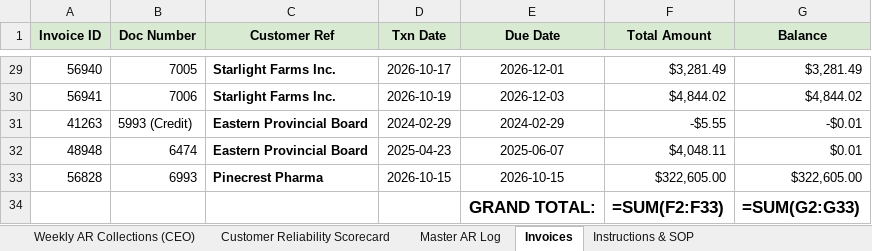
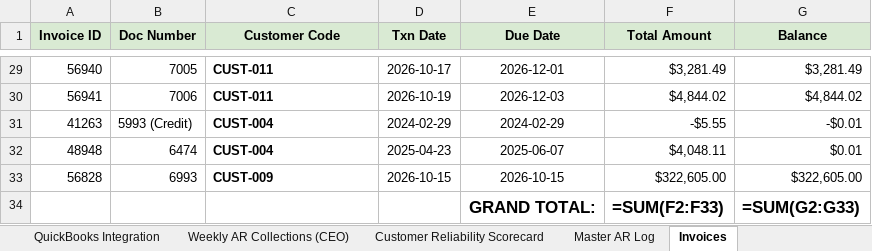
Before and after one commit to ghorbanianhamed/collection-operating-system, an Excel workbook: sample/Collections-Operating-System.xlsx, sheet Invoices, drawn as a sheet; only a part is shown, gaps mark what is left out; values as stored, in another font and other column widths than the file's, no borders; formulas without a stored value are shown as written; conditional formats not drawn; the diff covers the shown part only; the diff names each change by its address in the sheet, - before the commit and + after, or states it on an @@ line.

```diff
--- a/sample/Collections-Operating-System.xlsx (sheet Invoices)
+++ b/sample/Collections-Operating-System.xlsx (sheet Invoices)
-sheet tab: Instructions & SOP
+sheet tab: QuickBooks Integration
-C1: Customer Ref
+C1: Customer Code
-C29:C30 (Customer Code): Starlight Farms Inc.
+C29:C30 (Customer Code): CUST-011
-C31:C32 (Customer Code): Eastern Provincial Board
+C31:C32 (Customer Code): CUST-004
-C33 (Customer Code): Pinecrest Pharma
+C33 (Customer Code): CUST-009
```
Also changed, not shown: 27 edited cells elsewhere in this sheet, sheet Master AR Log, sheet Weekly AR Collections (CEO), sheet Customer Reliability Scorecard, 2 other files.
